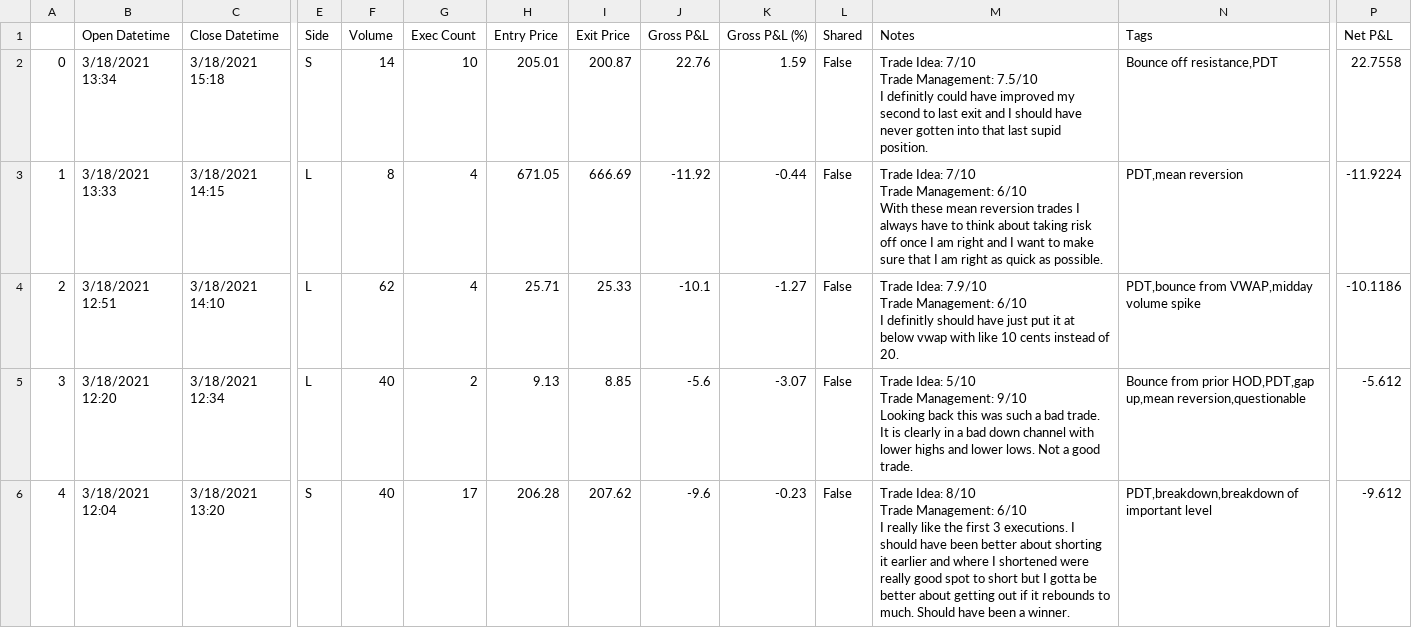
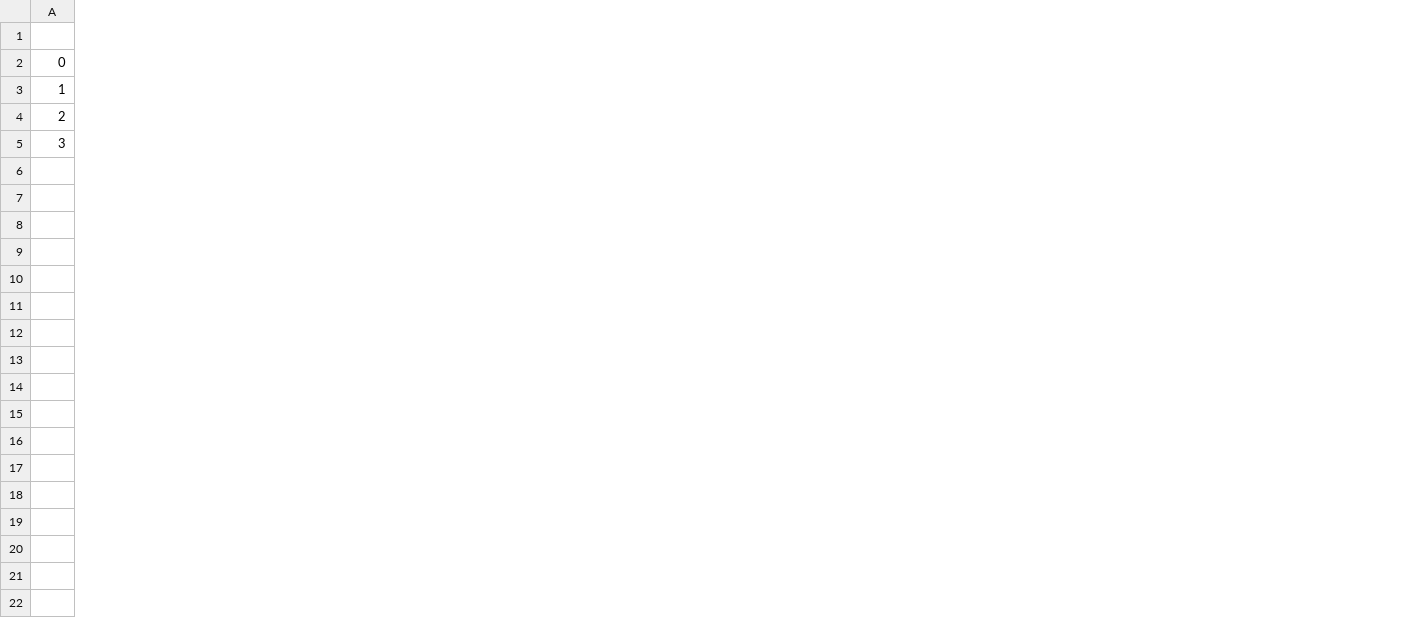
Before and after one commit to svlad4560/Random_Projects, a CSV file: stock trading/tos work/trade v1ariables.csv, drawn as a sheet; only a part is shown, gaps mark what is left out; removed rows and columns are numbered as before the commit, all else as after; rows hold the shown columns only; ↵ is a line break in a cell; the diff covers the shown part only; the diff names each change by its address in the sheet, - before the commit and + after, or states it on an @@ line.

Commit message:
This is with the most up to date version. One of the things that I am going to look at is the dates on monday because it is a three day difference for post market

```diff
--- a/stock trading/tos work/trade v1ariables.csv
+++ b/stock trading/tos work/trade v1ariables.csv
-column B (Open Datetime), rows 2-5: 3/18/2021 13:34 | 3/18/2021 13:33 | 3/18/2021 12:51 | 3/18/2021 12:20
-column C (Close Datetime), rows 2-5: 3/18/2021 15:18 | 3/18/2021 14:15 | 3/18/2021 14:10 | 3/18/2021 12:34
-column E (Side), rows 2-5: S | L | L | L
-column F (Volume), rows 2-5: 14 | 8 | 62 | 40
-column G (Exec Count), rows 2-5: 10 | 4 | 4 | 2
-column H (Entry Price), rows 2-5: 205.01 | 671.05 | 25.71 | 9.13
-column I (Exit Price), rows 2-5: 200.87 | 666.69 | 25.33 | 8.85
-column J (Gross P&L), rows 2-5: 22.76 | -11.92 | -10.1 | -5.6
-column K (Gross P&L (%)), rows 2-5: 1.59 | -0.44 | -1.27 | -3.07
-column L (Shared), rows 2-5: all False
-column M (Notes), rows 2-5: Trade Idea: 7/10 ↵ Trade Management: 7.5/10 ↵ I definitly could have improved my second to last exit and I should have never gotten into that last supid position. | Trade Idea: 7/10 ↵ Trade Management: 6/10 ↵ With these mean reversion trades I always have to think about taking risk off once I am right and I want to make sure that I am right as quick as possible. | Trade Idea: 7.9/10 ↵ Trade Management: 6/10 ↵ I definitly should have just put it at below vwap with like 10 cents instead of 20. | Trade Idea: 5/10 ↵ Trade Management: 9/10 ↵ Looking back this was such a bad trade. It is clearly in a bad down channel with lower highs and lower lows. Not a good trade.
-column N (Tags), rows 2-5: Bounce off resistance,PDT | PDT,mean reversion | PDT,bounce from VWAP,midday volume spike | Bounce from prior HOD,PDT,gap up,mean reversion,questionable
-column P (Net P&L), rows 2-5: 22.7558 | -11.9224 | -10.1186 | -5.612
-row 6: 4 | 3/18/2021 12:04 | 3/18/2021 13:20 | S | 40 | 17 | 206.28 | 207.62 | -9.6 | -0.23 | False | Trade Idea: 8/10 ↵ Trade Management: 6/10 ↵ I really like the first 3 executions. I should have been better about shorting it earlier and where I shortened were really good spot to short but I gotta be better about getting out if it rebounds to much. Should have been a winner. | PDT,breakdown,breakdown of important level | -9.612
```
Also changed, not shown: 3 added columns, 14 removed columns and 18 edited cells elsewhere in this file, 3 other files.
